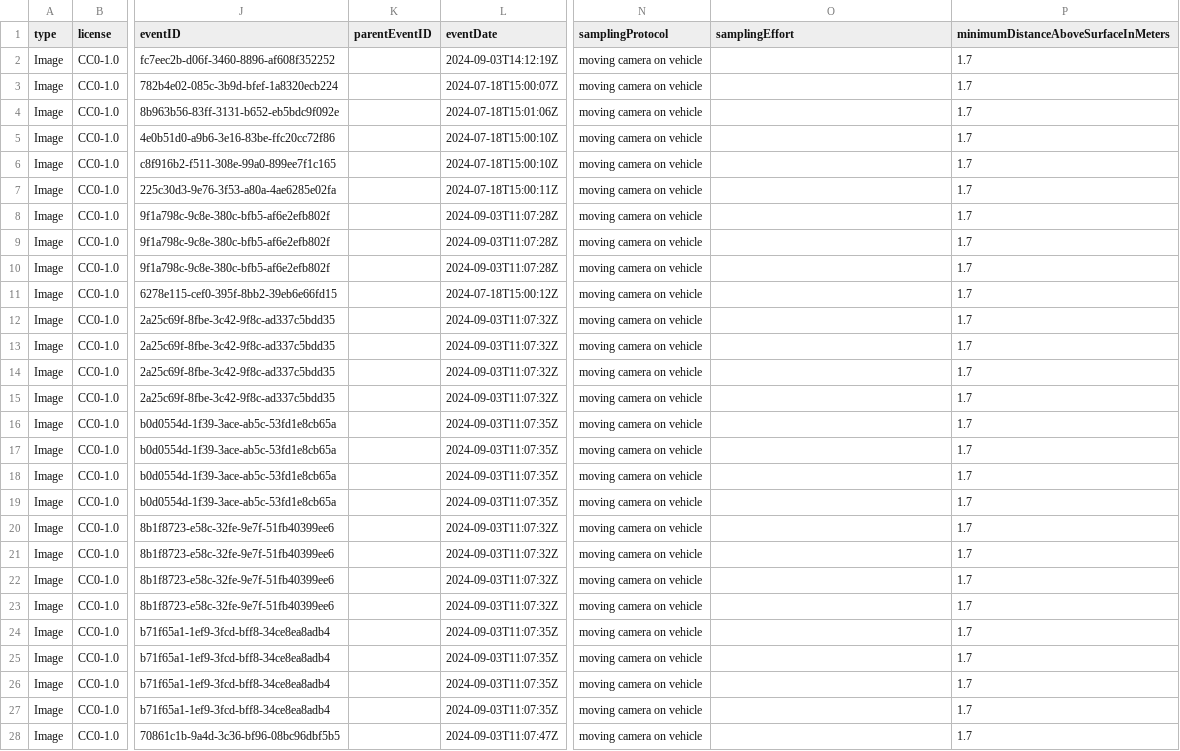
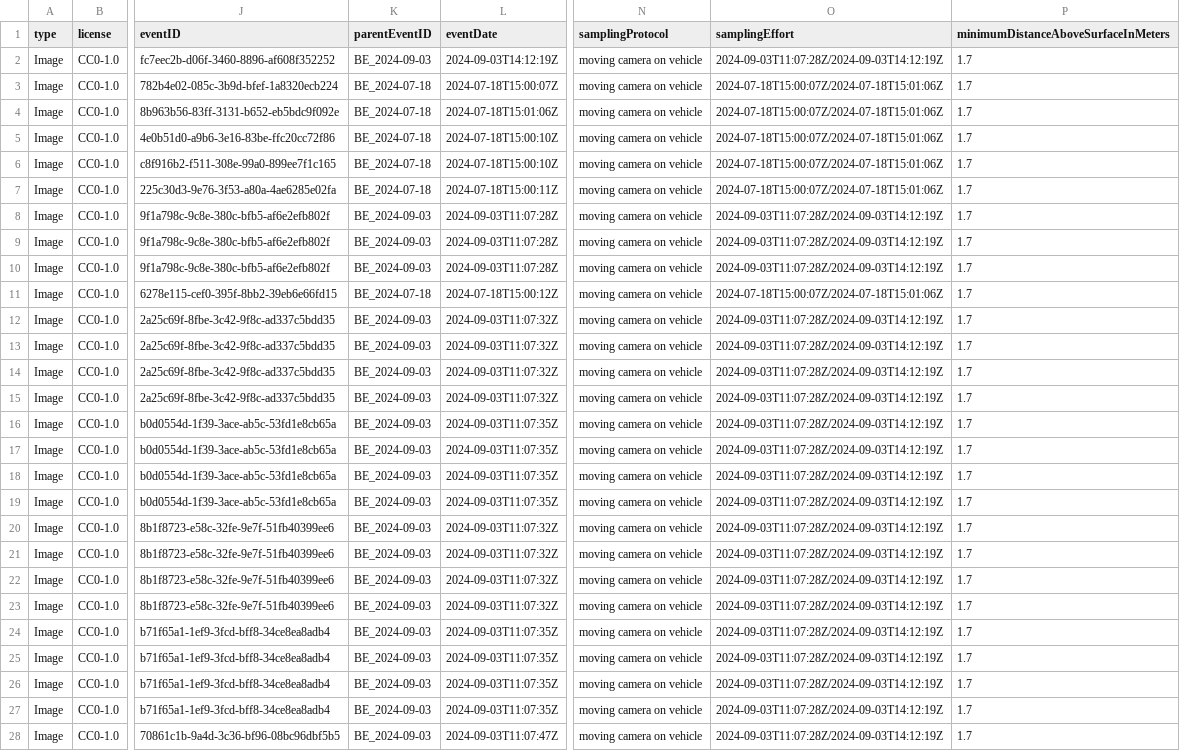
Before and after one commit to inbo/ias-pilot, a CSV file: data/processed/BE/occurrence.csv, drawn as a sheet; only a part is shown, gaps mark what is left out; the diff covers the shown part only; the diff names each change by its address in the sheet, - before the commit and + after, or states it on an @@ line.

Commit message:
add parentEventID (countryCode_Date) and SamplingEffort

```diff
--- a/data/processed/BE/occurrence.csv
+++ b/data/processed/BE/occurrence.csv
-K2 (parentEventID): (empty)
+K2 (parentEventID): BE_2024-09-03
-O2 (samplingEffort): (empty)
+O2 (samplingEffort): 2024-09-03T11:07:28Z/2024-09-03T14:12:19Z
-K3:K7 (parentEventID): (empty)
+K3:K7 (parentEventID): BE_2024-07-18
-O3:O7 (samplingEffort): (empty)
+O3:O7 (samplingEffort): 2024-07-18T15:00:07Z/2024-07-18T15:01:06Z
-K8:K10 (parentEventID): (empty)
+K8:K10 (parentEventID): BE_2024-09-03
-O8:O10 (samplingEffort): (empty)
+O8:O10 (samplingEffort): 2024-09-03T11:07:28Z/2024-09-03T14:12:19Z
-K11 (parentEventID): (empty)
+K11 (parentEventID): BE_2024-07-18
-O11 (samplingEffort): (empty)
+O11 (samplingEffort): 2024-07-18T15:00:07Z/2024-07-18T15:01:06Z
-K12:K28 (parentEventID): (empty)
+K12:K28 (parentEventID): BE_2024-09-03
-O12:O28 (samplingEffort): (empty)
+O12:O28 (samplingEffort): 2024-09-03T11:07:28Z/2024-09-03T14:12:19Z
```
Also changed, not shown: 146 edited cells elsewhere in this file.
